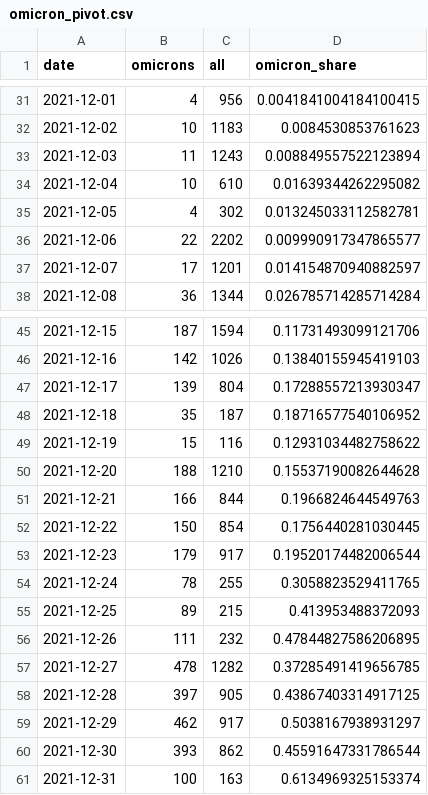
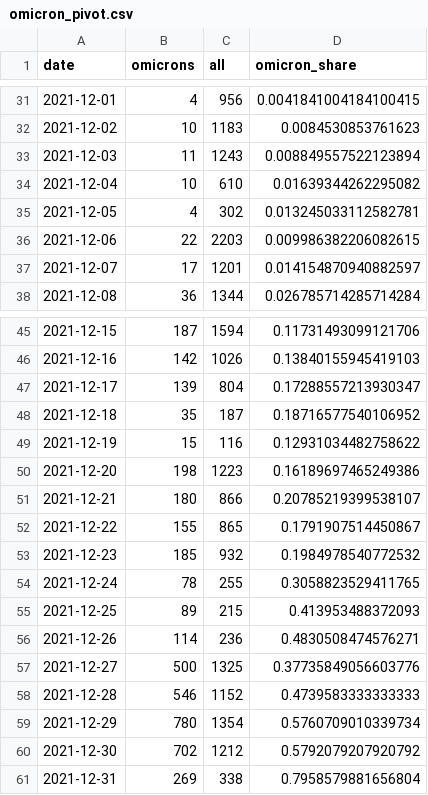
Before and after one commit to maxwimmer/omikron, a CSV file: plots/omicron_pivot.csv, drawn as a sheet; only a part is shown, gaps mark what is left out; the diff covers the shown part only.

```diff
--- a/plots/omicron_pivot.csv
+++ b/plots/omicron_pivot.csv
@@ -35,3 +35,3 @@ date,omicrons,all,omicron_share
 2021-12-05,4,302,0.013245033112582781
-2021-12-06,22,2202,0.009990917347865577
+2021-12-06,22,2203,0.009986382206082615
 2021-12-07,17,1201,0.014154870940882597
@@ -49,13 +49,13 @@ date,omicrons,all,omicron_share
 2021-12-19,15,116,0.12931034482758622
-2021-12-20,188,1210,0.15537190082644628
-2021-12-21,166,844,0.1966824644549763
-2021-12-22,150,854,0.1756440281030445
-2021-12-23,179,917,0.19520174482006544
+2021-12-20,198,1223,0.16189697465249386
+2021-12-21,180,866,0.20785219399538107
+2021-12-22,155,865,0.1791907514450867
+2021-12-23,185,932,0.1984978540772532
 2021-12-24,78,255,0.3058823529411765
 2021-12-25,89,215,0.413953488372093
-2021-12-26,111,232,0.47844827586206895
-2021-12-27,478,1282,0.37285491419656785
-2021-12-28,397,905,0.43867403314917125
-2021-12-29,462,917,0.5038167938931297
-2021-12-30,393,862,0.45591647331786544
-2021-12-31,100,163,0.6134969325153374
+2021-12-26,114,236,0.4830508474576271
+2021-12-27,500,1325,0.37735849056603776
+2021-12-28,546,1152,0.4739583333333333
+2021-12-29,780,1354,0.5760709010339734
+2021-12-30,702,1212,0.5792079207920792
+2021-12-31,269,338,0.7958579881656804
```
Also changed, not shown: 1 added row and 37 edited cells elsewhere in this file, 2 other files.
